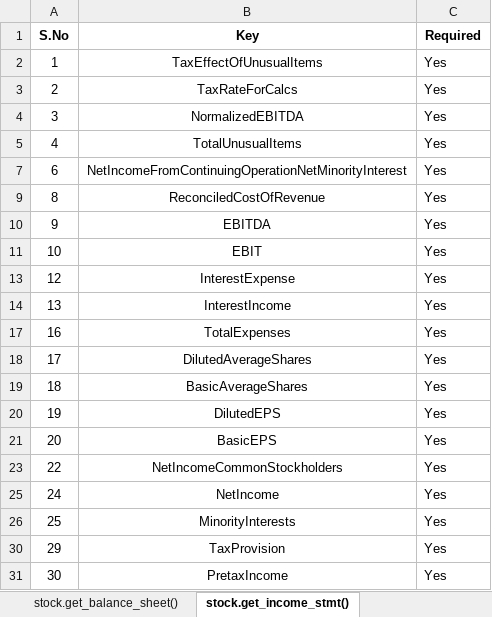
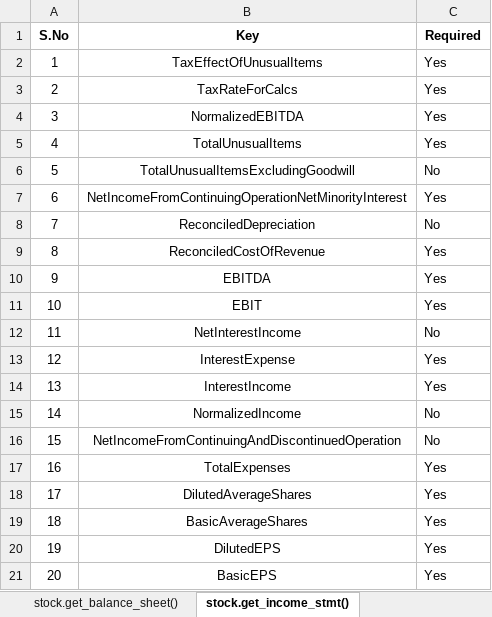
Before and after one commit to vishnuvardhanaan/equity-fundamental-engine, an Excel workbook: sandbox/data_required_list.xlsx, sheet stock.get_income_stmt(), drawn as a sheet; only a part is shown; the shorter side is filled out with more unchanged rows; values as stored, in another font and other column widths than the file's, no borders; the diff covers the shown part only; the diff names each change by its address in the sheet, - before the commit and + after, or states it on an @@ line.

```diff
--- a/sandbox/data_required_list.xlsx (sheet stock.get_income_stmt())
+++ b/sandbox/data_required_list.xlsx (sheet stock.get_income_stmt())
@@ row 6 unhidden: 5 | TotalUnusualItemsExcludingGoodwill | No @@
@@ row 8 unhidden: 7 | ReconciledDepreciation | No @@
@@ row 12 unhidden: 11 | NetInterestIncome | No @@
@@ row 15 unhidden: 14 | NormalizedIncome | No @@
@@ row 16 unhidden: 15 | NetIncomeFromContinuingAndDiscontinuedOperation | No @@
```
Also changed, not shown: 14 hidden or unhidden rows elsewhere in this sheet, sheet stock.get_balance_sheet(), hidden cells, 2 other files.
